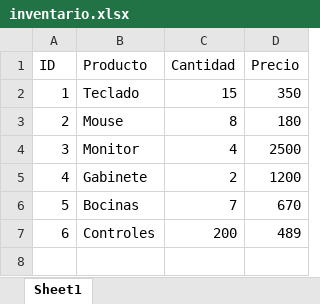
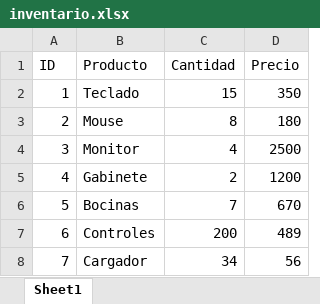
Before and after one commit to Costa-Flow/python_log, an Excel workbook: inventario.xlsx, sheet Sheet1, drawn as a sheet; values as stored, in another font and other column widths than the file's, no borders; the diff names each change by its address in the sheet, - before the commit and + after, or states it on an @@ line.

Commit message:
agregar validacion de datos e IDs dinamicos para excel

```diff
--- a/inventario.xlsx (sheet Sheet1)
+++ b/inventario.xlsx (sheet Sheet1)
+row 8: 7 | Cargador | 34 | 56
```
Also changed, not shown: 1 other file.
